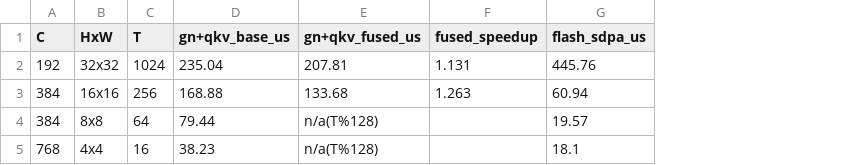
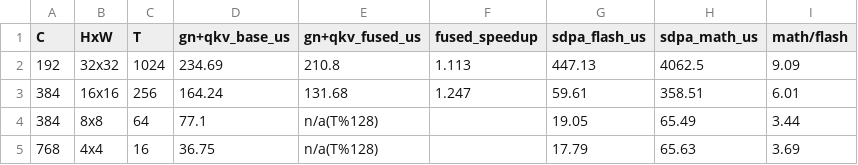
Before and after one commit to xiaruize0911/MoDiff, a CSV file: docs/comprehensive_benchmark_2026-07-15/data/kernel_attn.csv, drawn as a sheet; removed rows and columns are numbered as before the commit, all else as after; the diff names each change by its address in the sheet, - before the commit and + after, or states it on an @@ line.

```diff
--- a/docs/comprehensive_benchmark_2026-07-15/data/kernel_attn.csv
+++ b/docs/comprehensive_benchmark_2026-07-15/data/kernel_attn.csv
-column G (flash_sdpa_us), rows 2-5: 445.76 | 60.94 | 19.57 | 18.1
+column G (sdpa_flash_us), rows 2-5: 447.13 | 59.61 | 19.05 | 17.79
+column H (sdpa_math_us), rows 2-5: 4062.5 | 358.51 | 65.49 | 65.63
+column I (math/flash), rows 2-5: 9.09 | 6.01 | 3.44 | 3.69
-D2 (gn+qkv_base_us): 235.04
+D2 (gn+qkv_base_us): 234.69
-E2 (gn+qkv_fused_us): 207.81
+E2 (gn+qkv_fused_us): 210.8
-F2 (fused_speedup): 1.131
+F2 (fused_speedup): 1.113
-D3 (gn+qkv_base_us): 168.88
+D3 (gn+qkv_base_us): 164.24
-E3 (gn+qkv_fused_us): 133.68
+E3 (gn+qkv_fused_us): 131.68
-F3 (fused_speedup): 1.263
+F3 (fused_speedup): 1.247
-D4 (gn+qkv_base_us): 79.44
+D4 (gn+qkv_base_us): 77.1
-D5 (gn+qkv_base_us): 38.23
+D5 (gn+qkv_base_us): 36.75
```
Also changed, not shown: docs/comprehensive_benchmark_2026-07-15/data/kernel_conv_io.csv, docs/comprehensive_benchmark_2026-07-15/data/kernel_conv_speed.csv, 17 other files.
